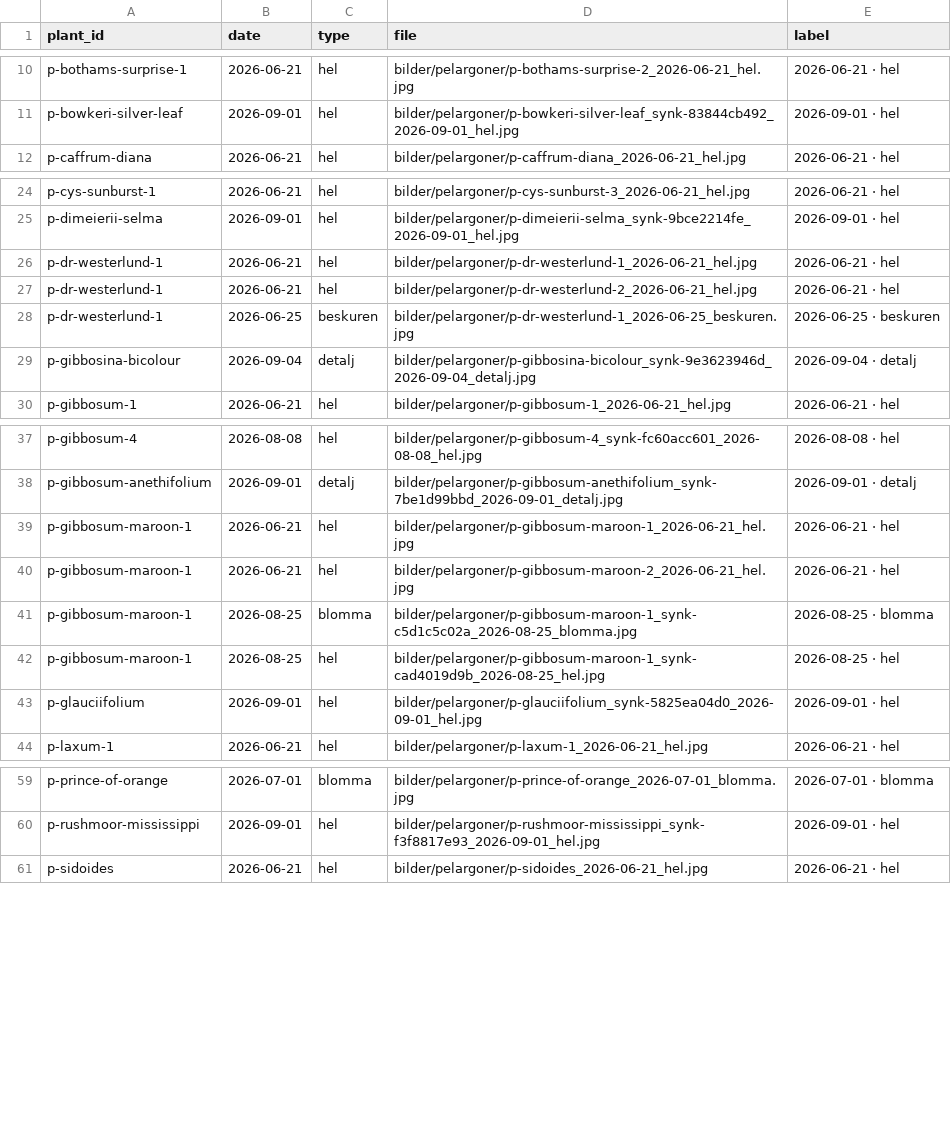
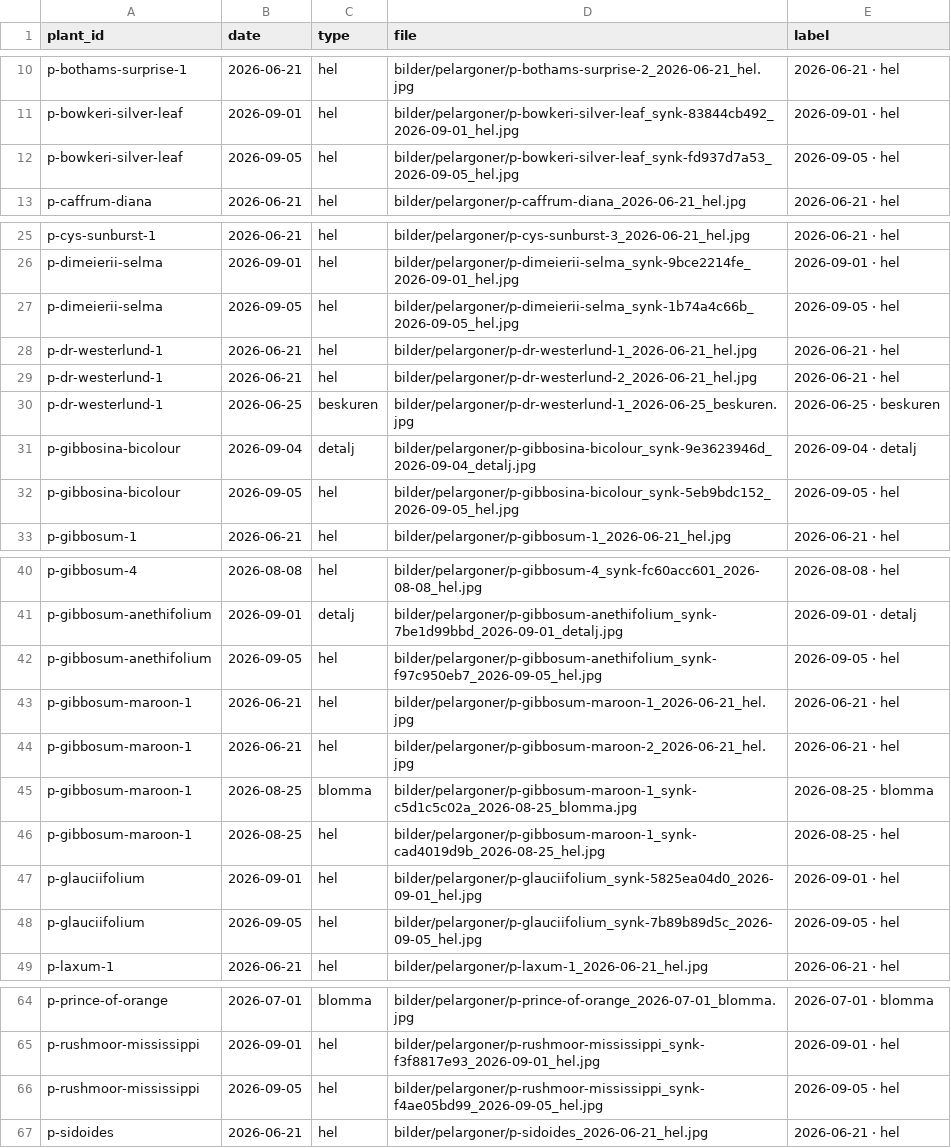
Before and after one commit to huasdy/mina-vaxter, a CSV file: data/pelargon_bilder.csv, drawn as a sheet; only a part is shown, gaps mark what is left out; the diff names each change by its address in the sheet, - before the commit and + after, or states it on an @@ line.

```diff
--- a/data/pelargon_bilder.csv
+++ b/data/pelargon_bilder.csv
+row 12: p-bowkeri-silver-leaf | 2026-09-05 | hel | bilder/pelargoner/p-bowkeri-silver-leaf_synk-fd937d7a53_2026-09-05_hel.jpg | 2026-09-05 · hel
+row 27: p-dimeierii-selma | 2026-09-05 | hel | bilder/pelargoner/p-dimeierii-selma_synk-1b74a4c66b_2026-09-05_hel.jpg | 2026-09-05 · hel
+row 32: p-gibbosina-bicolour | 2026-09-05 | hel | bilder/pelargoner/p-gibbosina-bicolour_synk-5eb9bdc152_2026-09-05_hel.jpg | 2026-09-05 · hel
+row 42: p-gibbosum-anethifolium | 2026-09-05 | hel | bilder/pelargoner/p-gibbosum-anethifolium_synk-f97c950eb7_2026-09-05_hel.jpg | 2026-09-05 · hel
+row 48: p-glauciifolium | 2026-09-05 | hel | bilder/pelargoner/p-glauciifolium_synk-7b89b89d5c_2026-09-05_hel.jpg | 2026-09-05 · hel
+row 66: p-rushmoor-mississippi | 2026-09-05 | hel | bilder/pelargoner/p-rushmoor-mississippi_synk-f4ae05bd99_2026-09-05_hel.jpg | 2026-09-05 · hel
```
Also changed, not shown: data/korsningshandelser.csv, data/milstolpar.csv, 27 other files.
